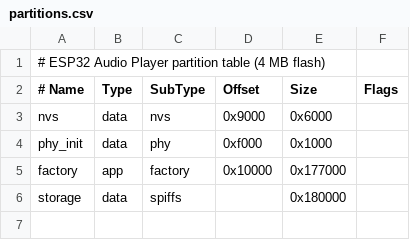
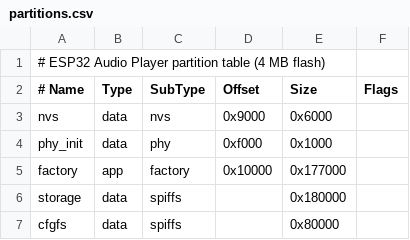
Before and after one commit to ppisljar/freeesp32_ave, a CSV file: partitions.csv, drawn as a sheet.

```diff
--- a/partitions.csv
+++ b/partitions.csv
@@ -6 +6,2 @@ factory,    app,  factory, 0x10000,  0x177000,
 storage,    data, spiffs,  ,         0x180000,
+cfgfs,      data, spiffs,  ,         0x80000,
```
Also changed, not shown: 33 other files.
